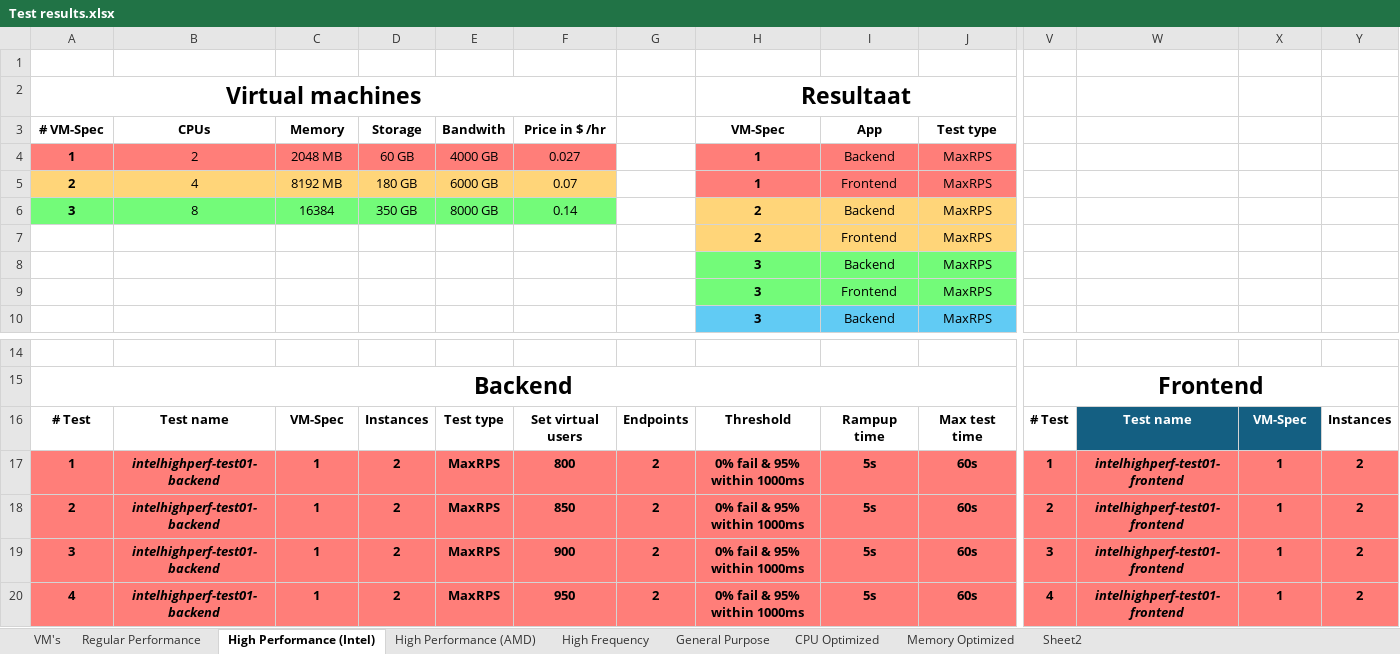
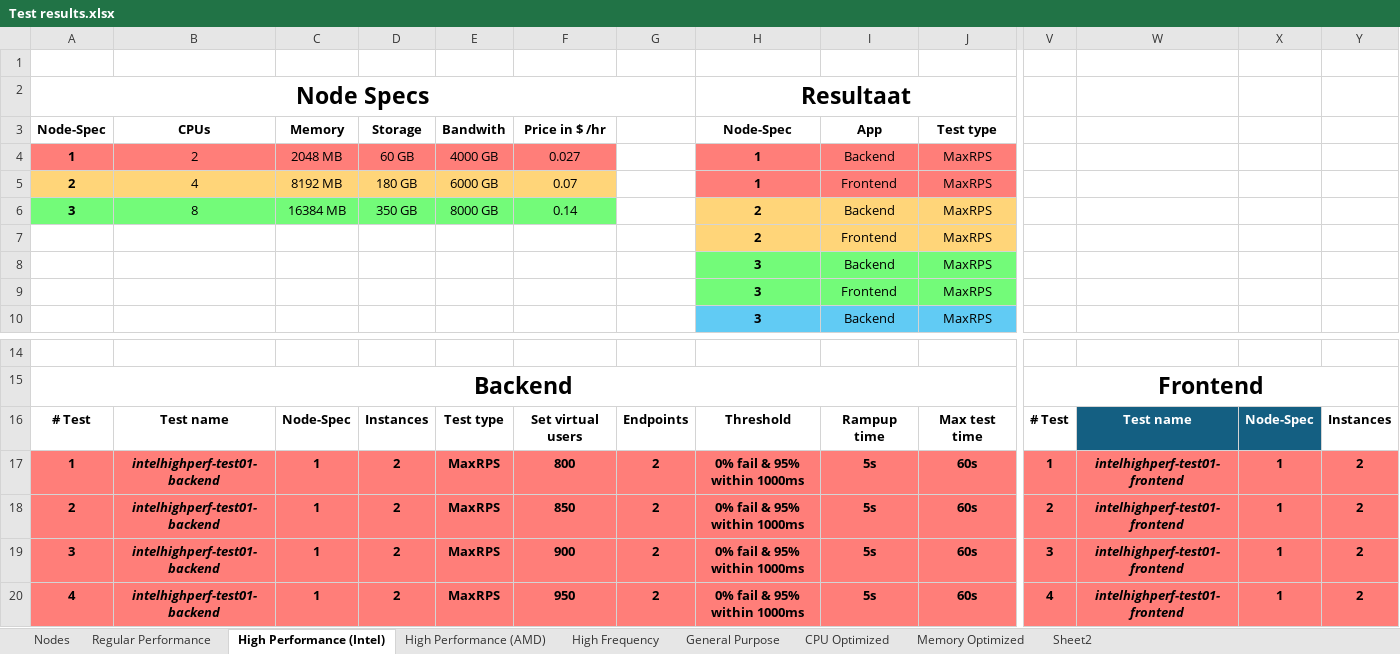
Before and after one commit to Scaling-Insights/Research-Cloud-Compute, an Excel workbook: Test results.xlsx, sheet High Performance (Intel), drawn as a sheet; only a part is shown, gaps mark what is left out; values as stored, in another font and other column widths than the file's, no borders; charts and pictures and table styles not drawn; the diff names each change by its address in the sheet, - before the commit and + after, or states it on an @@ line.

```diff
--- a/Test results.xlsx (sheet High Performance (Intel))
+++ b/Test results.xlsx (sheet High Performance (Intel))
-sheet tab: VM's
+sheet tab: Nodes
-A2: Virtual machines
+A2: Node Specs
-A2:F2 merged
+A2:G2 merged
-A3: # VM-Spec
+A3: Node-Spec
-H3: VM-Spec
+H3: Node-Spec
-C6: 16384
+C6: 16384 MB
-C16: VM-Spec
+C16: Node-Spec
-X16: VM-Spec
+X16: Node-Spec
```
Also changed, not shown: sheet High Performance (AMD), sheet Regular Performance, charts or pictures, 1 other file.
